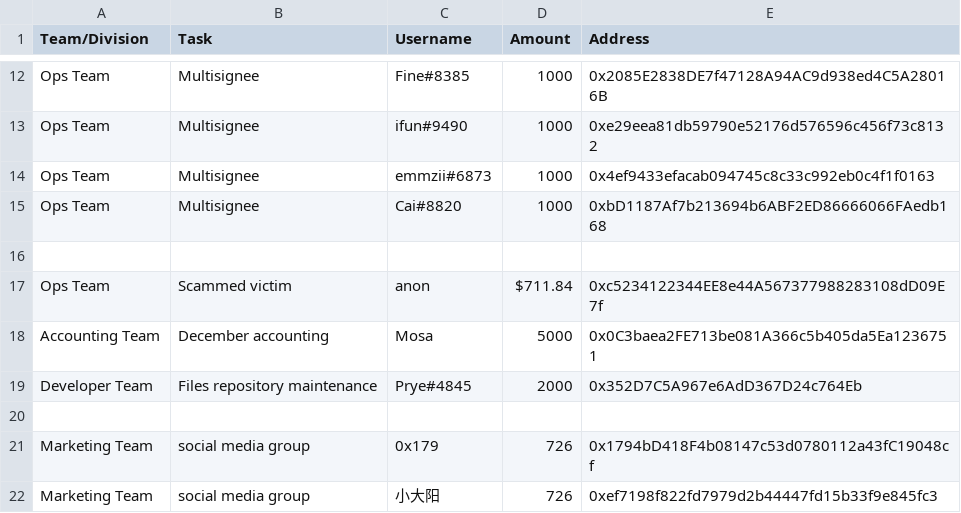
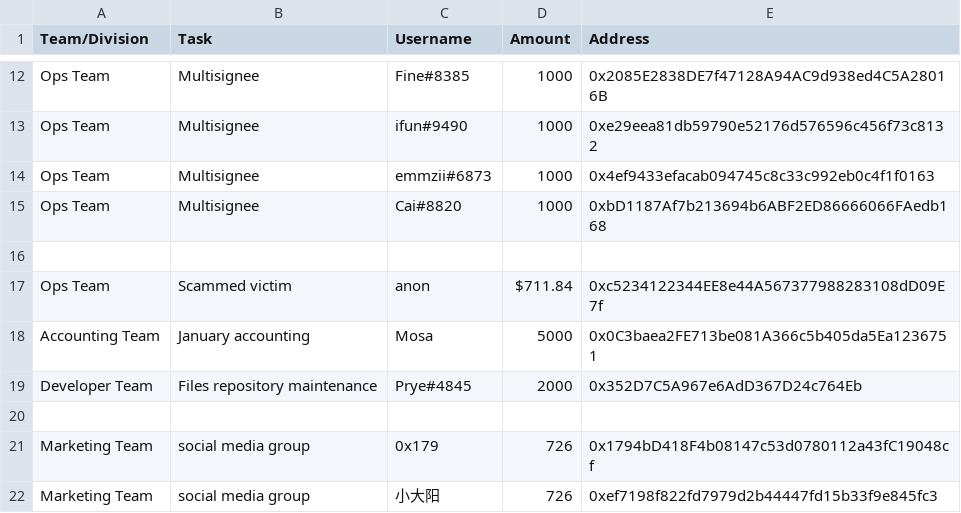
Before and after one commit to People-DAO/files, a CSV file: accounting/bookkeeping/PeopleDAO-Accounting-202401.csv, drawn as a sheet; only a part is shown, gaps mark what is left out.

Commit message:
Update PeopleDAO-Accounting-202401.csv

```diff
--- a/accounting/bookkeeping/PeopleDAO-Accounting-202401.csv
+++ b/accounting/bookkeeping/PeopleDAO-Accounting-202401.csv
@@ -17,3 +17,3 @@ Ops Team,Multisignee,Cai#8820,1000,0xbD1187Af7b213694b6ABF2ED86666066FAedb168
 Ops Team, Scammed victim, anon, $711.84, 0xc5234122344EE8e44A567377988283108dD09E7f
-Accounting Team, December accounting, Mosa, 5000,0x0C3baea2FE713be081A366c5b405da5Ea1236751
+Accounting Team, January accounting, Mosa, 5000,0x0C3baea2FE713be081A366c5b405da5Ea1236751
 Developer Team, Files repository maintenance, Prye#4845,2000,0x352D7C5A967e6AdD367D24c764Eb
```
